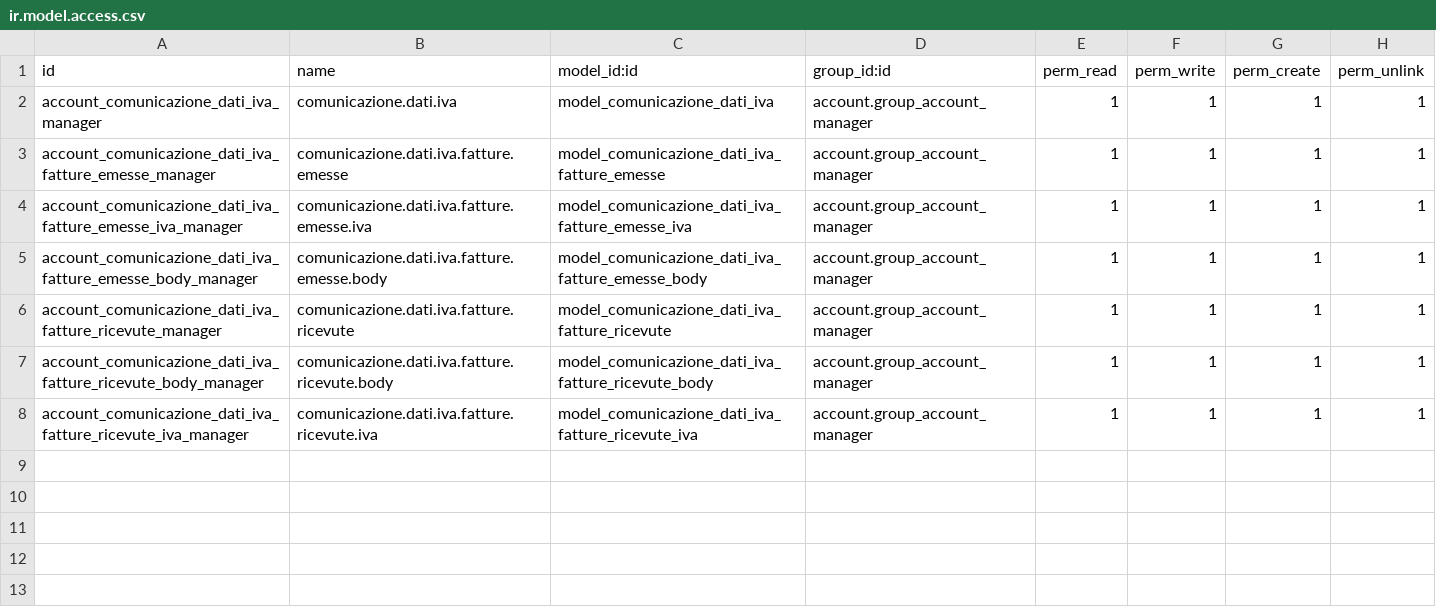
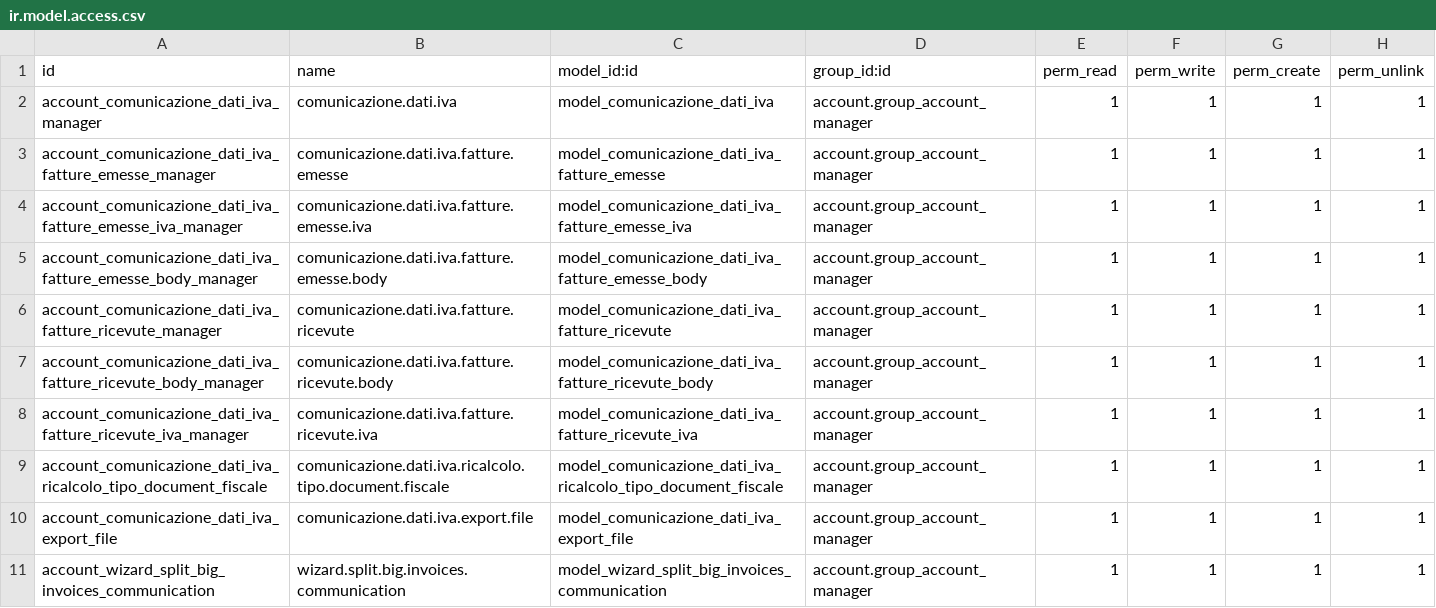
Before and after one commit to OCA/l10n-italy, a CSV file: l10n_it_invoices_data_communication/security/ir.model.access.csv, drawn as a sheet; the diff names each change by its address in the sheet, - before the commit and + after, or states it on an @@ line.

Commit message:
porting l10n_it_invoices_data_communication to 14.0

```diff
--- a/l10n_it_invoices_data_communication/security/ir.model.access.csv
+++ b/l10n_it_invoices_data_communication/security/ir.model.access.csv
+row 9: account_comunicazione_dati_iva_ricalcolo_tipo_document_fiscale | comunicazione.dati.iva.ricalcolo.tipo.document.fiscale | model_comunicazione_dati_iva_ricalcolo_tipo_document_fiscale | account.group_account_manager | 1 | 1 | 1 | 1
+row 10: account_comunicazione_dati_iva_export_file | comunicazione.dati.iva.export.file | model_comunicazione_dati_iva_export_file | account.group_account_manager | 1 | 1 | 1 | 1
+row 11: account_wizard_split_big_invoices_communication | wizard.split.big.invoices.communication | model_wizard_split_big_invoices_communication | account.group_account_manager | 1 | 1 | 1 | 1
```
Also changed, not shown: 16 other files.
